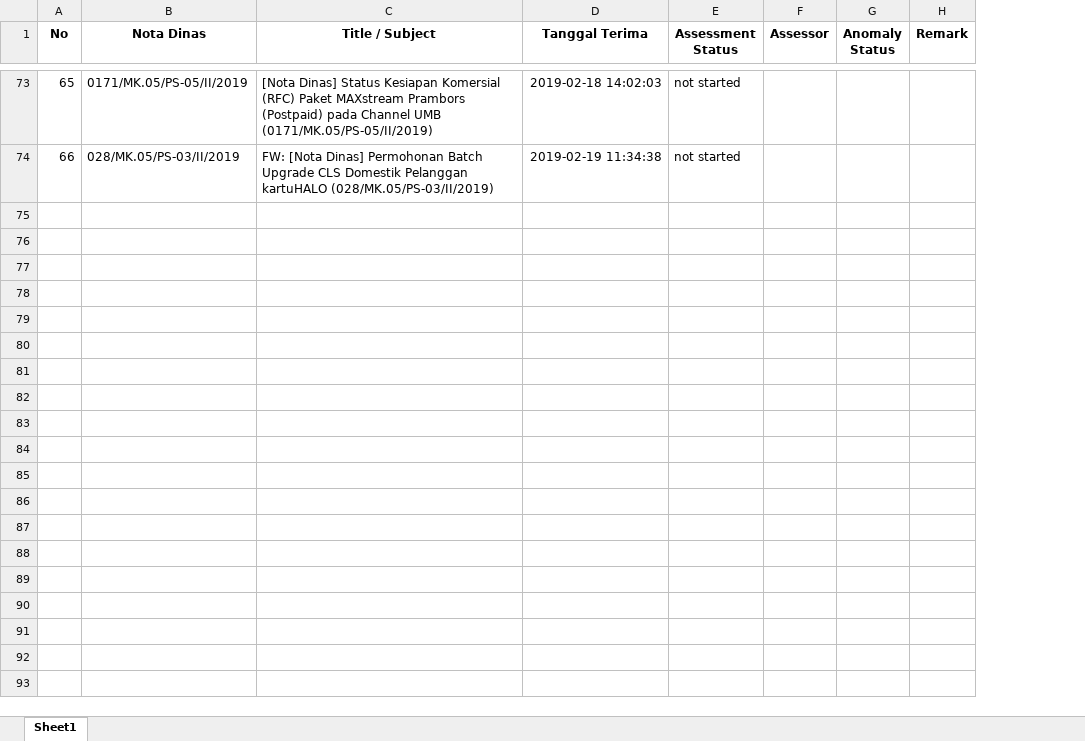
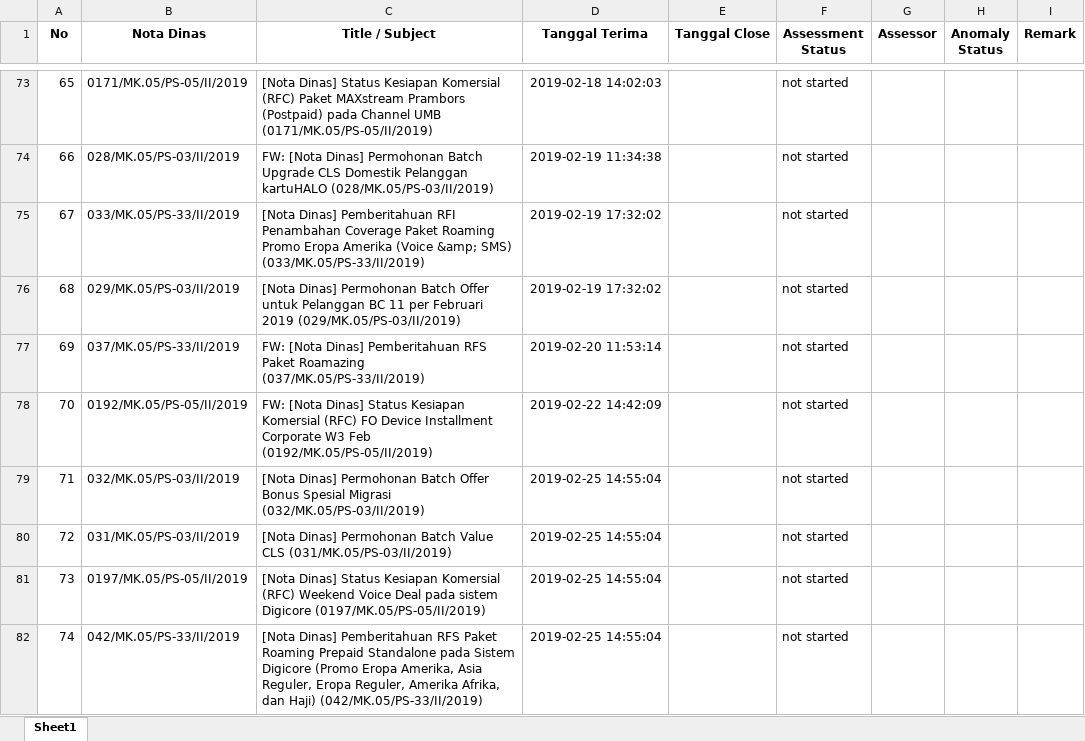
Before and after one commit to wsr13990/extract_email_nota_dinas, an Excel workbook: New Products Assmt.xlsx, sheet Sheet1, drawn as a sheet; only a part is shown, gaps mark what is left out; values as stored, in another font and other column widths than the file's, no borders; the diff covers the shown part only; the diff names each change by its address in the sheet, - before the commit and + after, or states it on an @@ line.

```diff
--- a/New Products Assmt.xlsx (sheet Sheet1)
+++ b/New Products Assmt.xlsx (sheet Sheet1)
+column E (Tanggal Close), empty
+row 75: 67 | 033/MK.05/PS-33/II/2019 | [Nota Dinas] Pemberitahuan RFI Penambahan Coverage Paket Roaming Promo Eropa Amerika (Voice &amp; SMS) (033/MK.05/PS-33/II/2019) | 2019-02-19 17:32:02 |  | not started
+row 76: 68 | 029/MK.05/PS-03/II/2019 | [Nota Dinas] Permohonan Batch Offer untuk Pelanggan BC 11 per Februari 2019 (029/MK.05/PS-03/II/2019) | 2019-02-19 17:32:02 |  | not started
+row 77: 69 | 037/MK.05/PS-33/II/2019 | FW: [Nota Dinas] Pemberitahuan RFS Paket Roamazing (037/MK.05/PS-33/II/2019) | 2019-02-20 11:53:14 |  | not started
+row 78: 70 | 0192/MK.05/PS-05/II/2019 | FW: [Nota Dinas] Status Kesiapan Komersial (RFC) FO Device Installment Corporate W3 Feb (0192/MK.05/PS-05/II/2019) | 2019-02-22 14:42:09 |  | not started
+row 79: 71 | 032/MK.05/PS-03/II/2019 | [Nota Dinas] Permohonan Batch Offer Bonus Spesial Migrasi (032/MK.05/PS-03/II/2019) | 2019-02-25 14:55:04 |  | not started
+row 80: 72 | 031/MK.05/PS-03/II/2019 | [Nota Dinas] Permohonan Batch Value CLS (031/MK.05/PS-03/II/2019) | 2019-02-25 14:55:04 |  | not started
+row 81: 73 | 0197/MK.05/PS-05/II/2019 | [Nota Dinas] Status Kesiapan Komersial (RFC) Weekend Voice Deal pada sistem Digicore (0197/MK.05/PS-05/II/2019) | 2019-02-25 14:55:04 |  | not started
+row 82: 74 | 042/MK.05/PS-33/II/2019 | [Nota Dinas] Pemberitahuan RFS Paket Roaming Prepaid Standalone pada Sistem Digicore (Promo Eropa Amerika, Asia Reguler, Eropa Reguler, Amerika Afrika, dan Haji) (042/MK.05/PS-33/II/2019) | 2019-02-25 14:55:04 |  | not started
```
Also changed, not shown: 7 added rows elsewhere in this sheet, 2 other files.
